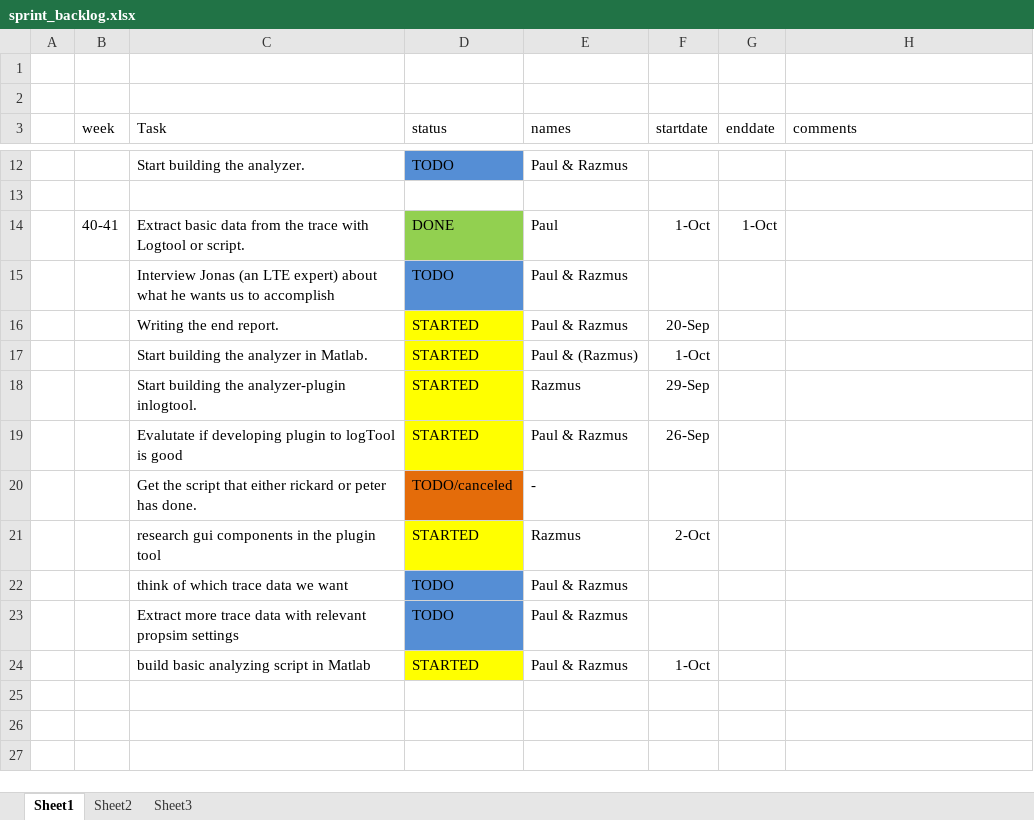
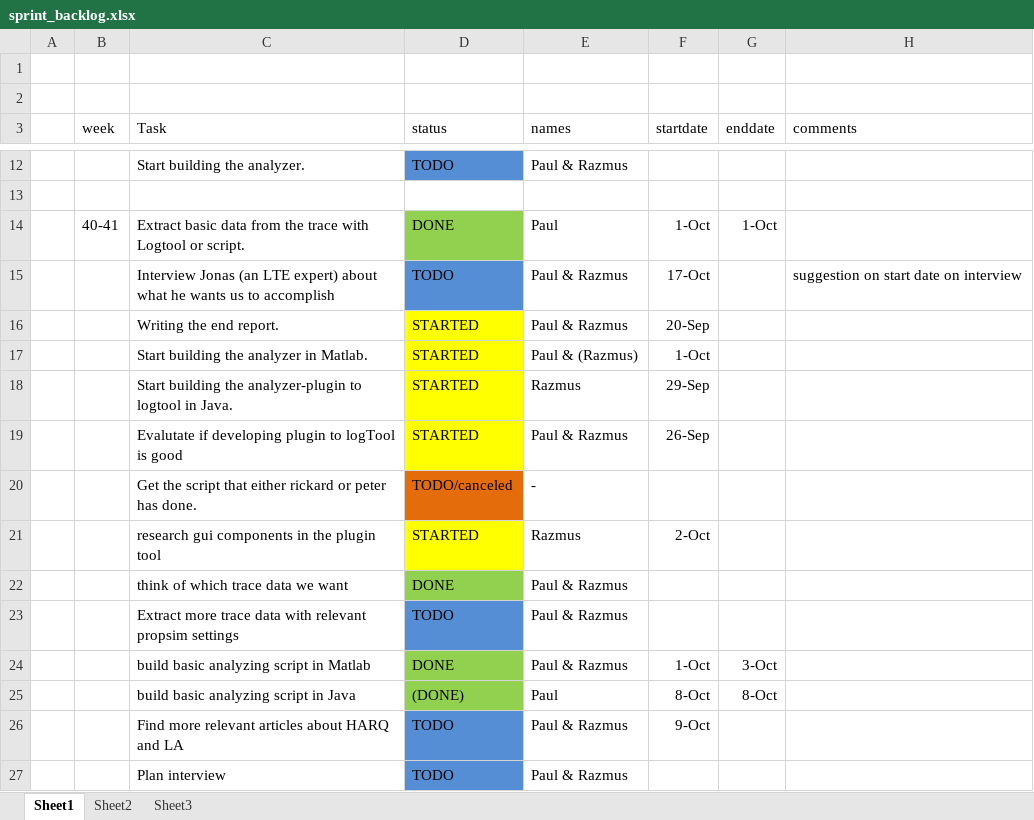
Before and after one commit to sniqer/masterthesis, an Excel workbook: scrumrelaterat/sprint_backlog.xlsx, sheet Sheet1, drawn as a sheet; only a part is shown, gaps mark what is left out; values as stored, in another font and other column widths than the file's, no borders; the diff names each change by its address in the sheet, - before the commit and + after, or states it on an @@ line.

```diff
--- a/scrumrelaterat/sprint_backlog.xlsx (sheet Sheet1)
+++ b/scrumrelaterat/sprint_backlog.xlsx (sheet Sheet1)
-F15 (startdate): (empty)
+F15 (startdate): 17-Oct
-H15 (comments): (empty)
+H15 (comments): suggestion on start date on interview
-C18 (Task): …the analyzer-plugin inlogtool.
+C18 (Task): …the analyzer-plugin to logtool in Java.
-D22 (status): TODO
+D22 (status): DONE
-D22 fill: #558ED5
+D22 fill: #92D050
-D24 (status): STARTED
+D24 (status): DONE
-D24 fill: #FFFF00
+D24 fill: #92D050
-G24 (enddate): (empty)
+G24 (enddate): 3-Oct
+row 25:  |  | build basic analyzing script in Java | (DONE) | Paul | 8-Oct | 8-Oct
+row 26:  |  | Find more relevant articles about HARQ and LA | TODO | Paul & Razmus | 9-Oct
+row 27:  |  | Plan interview | TODO | Paul & Razmus
```
Also changed, not shown: 4 other files.
